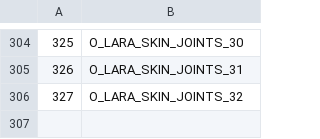
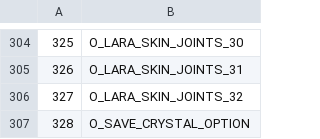
Before and after one commit to LostArtefacts/TRX, a CSV file: data/trx/ship/games/tr1/catalog_objects.csv, drawn as a sheet; only a part is shown, gaps mark what is left out; the diff names each change by its address in the sheet, - before the commit and + after, or states it on an @@ line.

Commit message:
objects/save_crystal: store crystal pickups
Crystals collected in the pickup mode are kept in Lara's inventory, so
their count can be read during the level.

The inventory model comes from a new O_SAVE_CRYSTAL_OPTION slot: it is
injected for TR1 and TR2, and fills in TR3's own slot, fitted to the
size and position of the large medipack menu model. It is named
"Crystal", while the level item stays the "Savegame Crystal".

Resolves #5940 / TRX776.

```diff
--- a/data/trx/ship/games/tr1/catalog_objects.csv
+++ b/data/trx/ship/games/tr1/catalog_objects.csv
+row 307: 328 | O_SAVE_CRYSTAL_OPTION
```
Also changed, not shown: data/trx/ship/games/tr2/catalog_objects.csv, 21 other files.
